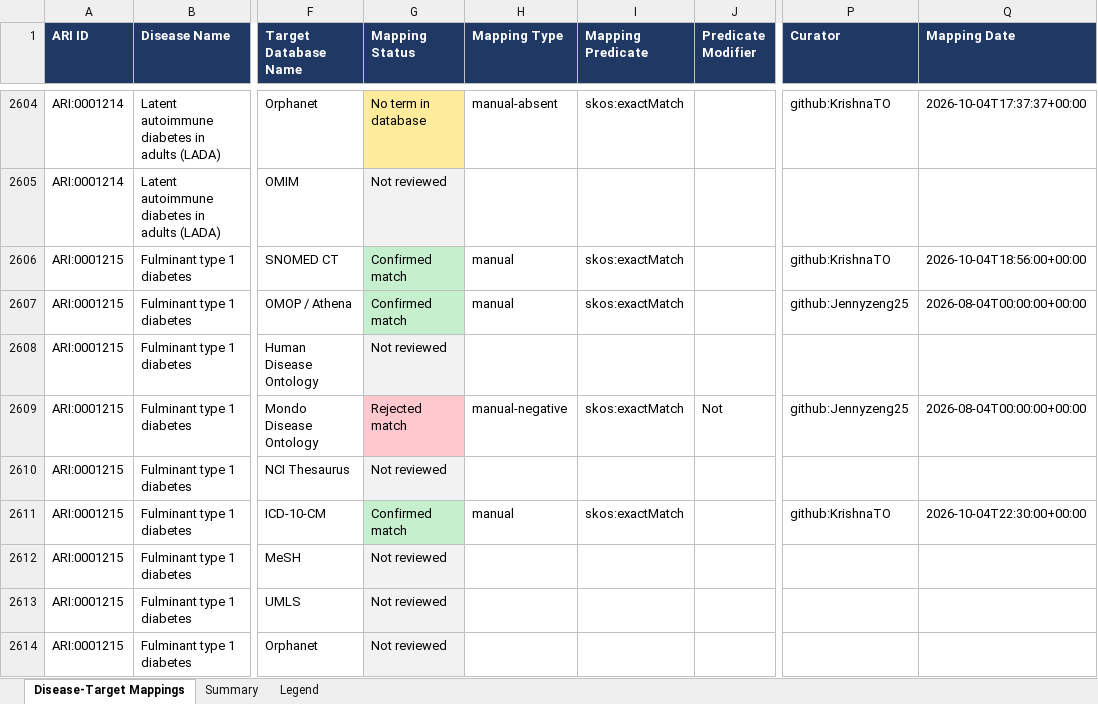
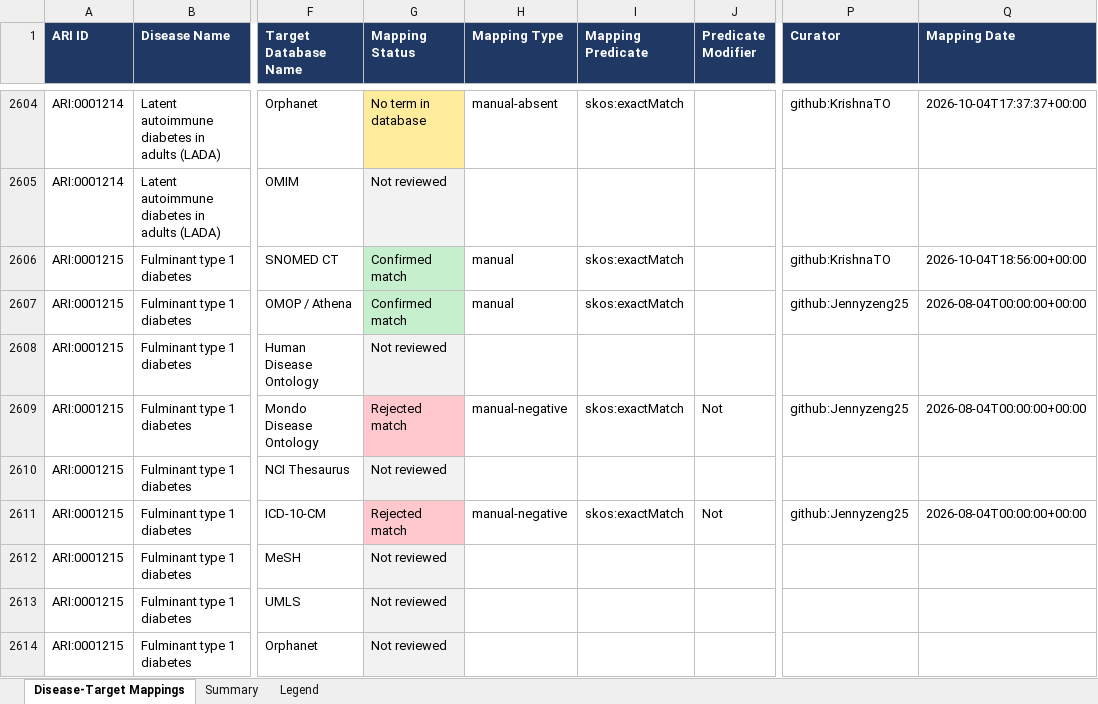
Before and after one commit to KrishnaTO/ARI, an Excel workbook: data/4-reports/8_Disease_Target_Mappings.xlsx, sheet Disease-Target Mappings, drawn as a sheet; only a part is shown, gaps mark what is left out; values as stored, in another font and other column widths than the file's, no borders; the diff names each change by its address in the sheet, - before the commit and + after, or states it on an @@ line.

Commit message:
Revert "Confirm ICD-10 E10 on Fulminant type 1 diabetes"

```diff
--- a/data/4-reports/8_Disease_Target_Mappings.xlsx (sheet Disease-Target Mappings)
+++ b/data/4-reports/8_Disease_Target_Mappings.xlsx (sheet Disease-Target Mappings)
-G2611 (Mapping Status): Confirmed match
+G2611 (Mapping Status): Rejected match
-G2611 fill: #C6EFCE
+G2611 fill: #FFC7CE
-H2611 (Mapping Type): manual
+H2611 (Mapping Type): manual-negative
-J2611 (Predicate Modifier): (empty)
+J2611 (Predicate Modifier): Not
-P2611 (Curator): github:KrishnaTO
+P2611 (Curator): github:Jennyzeng25
-Q2611 (Mapping Date): 2026-10-04T22:30:00+00:00
+Q2611 (Mapping Date): 2026-08-04T00:00:00+00:00
```
Also changed, not shown: sheet Summary, 4 other files.
